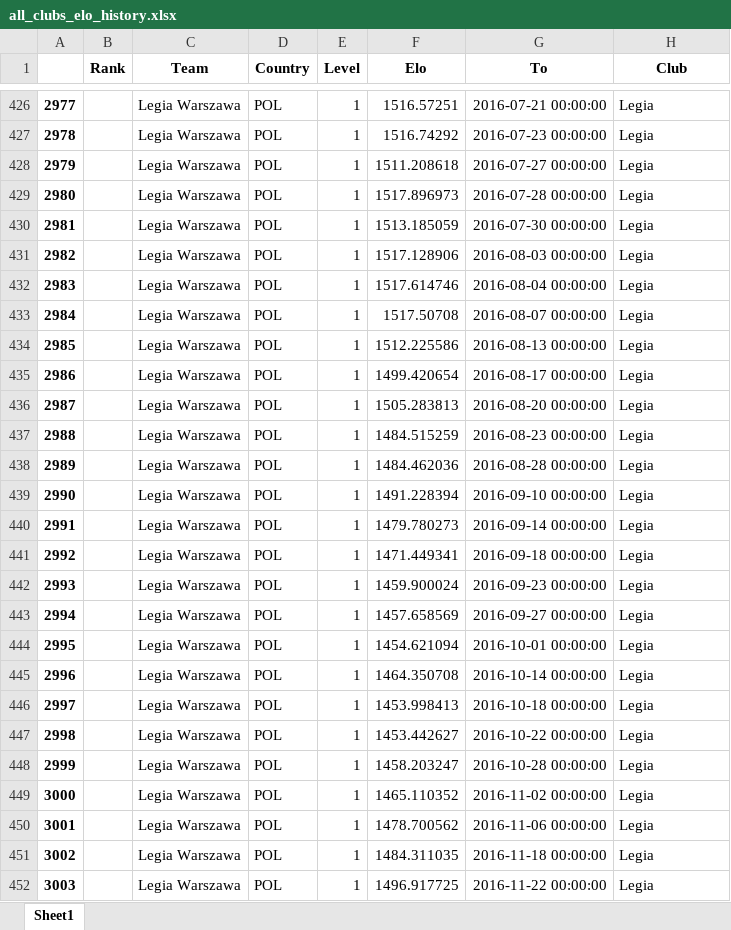
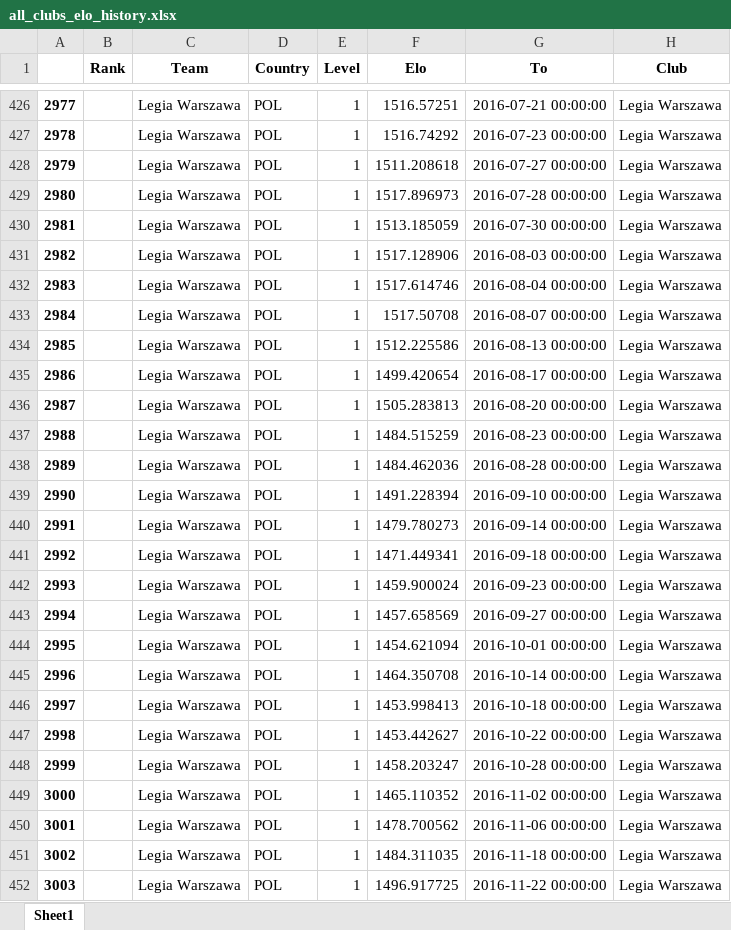
Before and after one commit to michalkowalik001/symulator_kultura_gry, an Excel workbook: data/all_clubs_elo_history.xlsx, sheet Sheet1, drawn as a sheet; only a part is shown, gaps mark what is left out; values as stored, in another font and other column widths than the file's, no borders; the diff covers the shown part only; the diff names each change by its address in the sheet, - before the commit and + after, or states it on an @@ line.

```diff
--- a/data/all_clubs_elo_history.xlsx (sheet Sheet1)
+++ b/data/all_clubs_elo_history.xlsx (sheet Sheet1)
-H426:H452 (Club): Legia
+H426:H452 (Club): Legia Warszawa
```
Also changed, not shown: 545 edited cells elsewhere in this sheet, 1 other file.
